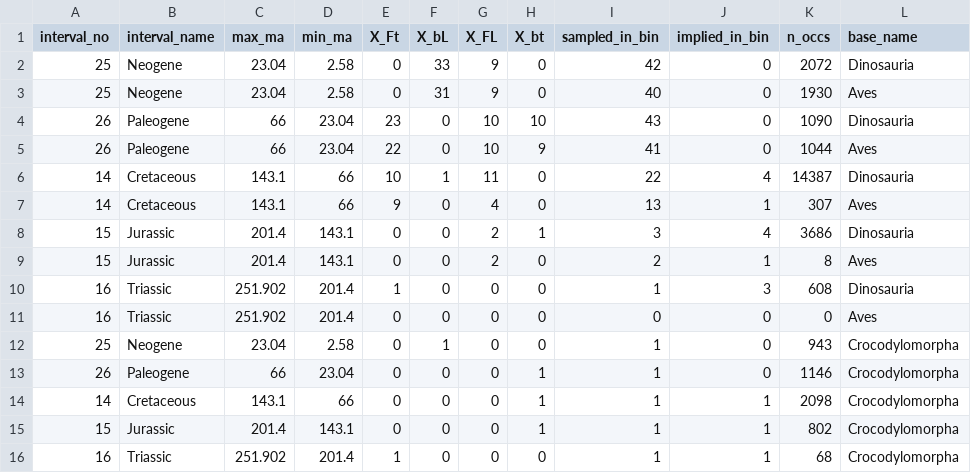
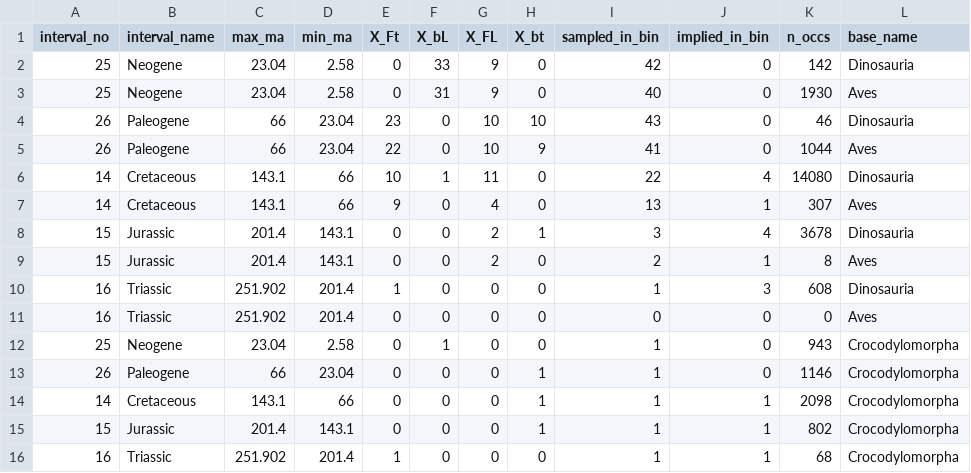
Before and after one commit to vraj888/3179_S2_2026_08, a CSV file: dvp2/data/diversity_over_time.csv, drawn as a sheet.

Commit message:
adde normalized staked bar chart to show teh effect of asteriod nad updated the data as birds were getting counted twice

```diff
--- a/dvp2/data/diversity_over_time.csv
+++ b/dvp2/data/diversity_over_time.csv
@@ -1,9 +1,9 @@
 interval_no,interval_name,max_ma,min_ma,X_Ft,X_bL,X_FL,X_bt,sampled_in_bin,implied_in_bin,n_occs,base_name
-25,Neogene,23.04,2.58,0,33,9,0,42,0,2072,Dinosauria
+25,Neogene,23.04,2.58,0,33,9,0,42,0,142,Dinosauria
 25,Neogene,23.04,2.58,0,31,9,0,40,0,1930,Aves
-26,Paleogene,66,23.04,23,0,10,10,43,0,1090,Dinosauria
+26,Paleogene,66,23.04,23,0,10,10,43,0,46,Dinosauria
 26,Paleogene,66,23.04,22,0,10,9,41,0,1044,Aves
-14,Cretaceous,143.1,66,10,1,11,0,22,4,14387,Dinosauria
+14,Cretaceous,143.1,66,10,1,11,0,22,4,14080,Dinosauria
 14,Cretaceous,143.1,66,9,0,4,0,13,1,307,Aves
-15,Jurassic,201.4,143.1,0,0,2,1,3,4,3686,Dinosauria
+15,Jurassic,201.4,143.1,0,0,2,1,3,4,3678,Dinosauria
 15,Jurassic,201.4,143.1,0,0,2,0,2,1,8,Aves
```
Also changed, not shown: 1 other file.
